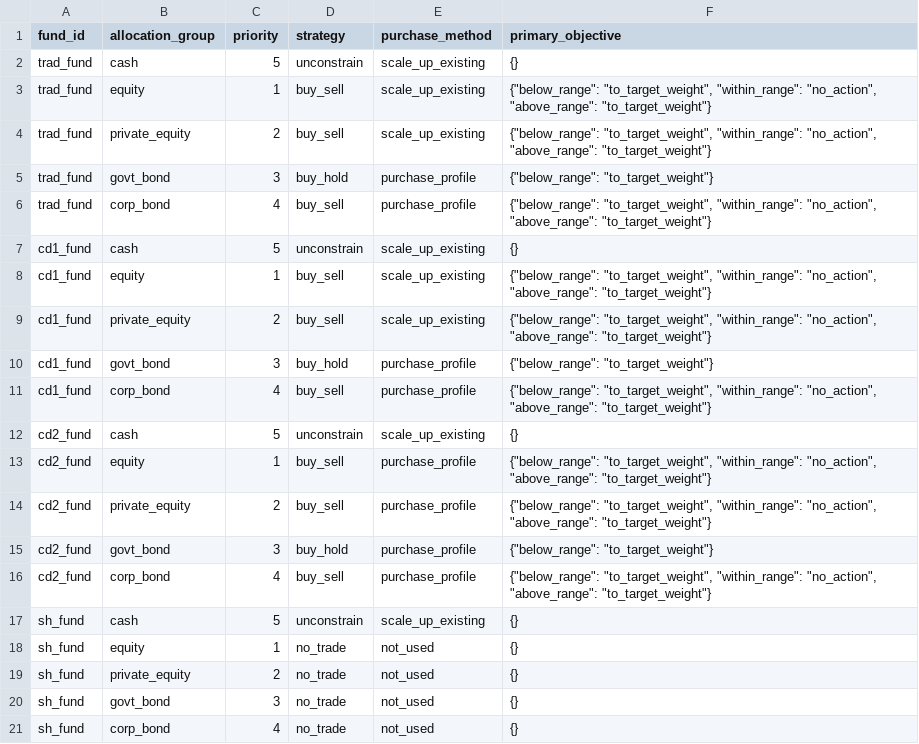
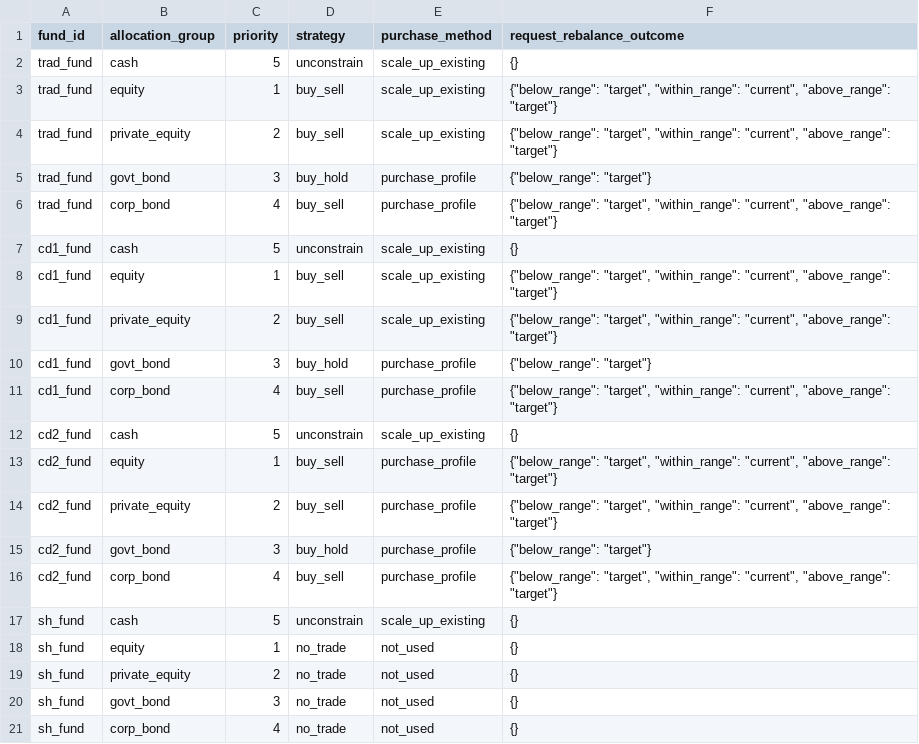
Before and after one commit to shanyashi2025/vates, a CSV file: example_ws/inputs/02_fund_proj/asset_allocation_groups.csv, drawn as a sheet.

Commit message:
1. _enums.py: rename `AssetRebalanceObjective` -> `AssetSizeKind`; 2. _allocation_group.py: rename `PrimaryRebalanceObjective` -> `RequestRebalanceOutcome`

```diff
--- a/example_ws/inputs/02_fund_proj/asset_allocation_groups.csv
+++ b/example_ws/inputs/02_fund_proj/asset_allocation_groups.csv
@@ -1,17 +1,17 @@
-fund_id,allocation_group,priority,strategy,purchase_method,primary_objective
+fund_id,allocation_group,priority,strategy,purchase_method,request_rebalance_outcome
 trad_fund,cash,5,unconstrain,scale_up_existing,{}
-trad_fund,equity,1,buy_sell,scale_up_existing,"{""below_range"": ""to_target_weight"", ""within_range"": ""no_action"", ""above_range"": ""to_target_weight""}"
-trad_fund,private_equity,2,buy_sell,scale_up_existing,"{""below_range"": ""to_target_weight"", ""within_range"": ""no_action"", ""above_range"": ""to_target_weight""}"
-trad_fund,govt_bond,3,buy_hold,purchase_profile,"{""below_range"": ""to_target_weight""}"
-trad_fund,corp_bond,4,buy_sell,purchase_profile,"{""below_range"": ""to_target_weight"", ""within_range"": ""no_action"", ""above_range"": ""to_target_weight""}"
+trad_fund,equity,1,buy_sell,scale_up_existing,"{""below_range"": ""target"", ""within_range"": ""current"", ""above_range"": ""target""}"
+trad_fund,private_equity,2,buy_sell,scale_up_existing,"{""below_range"": ""target"", ""within_range"": ""current"", ""above_range"": ""target""}"
+trad_fund,govt_bond,3,buy_hold,purchase_profile,"{""below_range"": ""target""}"
+trad_fund,corp_bond,4,buy_sell,purchase_profile,"{""below_range"": ""target"", ""within_range"": ""current"", ""above_range"": ""target""}"
 cd1_fund,cash,5,unconstrain,scale_up_existing,{}
-cd1_fund,equity,1,buy_sell,scale_up_existing,"{""below_range"": ""to_target_weight"", ""within_range"": ""no_action"", ""above_range"": ""to_target_weight""}"
-cd1_fund,private_equity,2,buy_sell,scale_up_existing,"{""below_range"": ""to_target_weight"", ""within_range"": ""no_action"", ""above_range"": ""to_target_weight""}"
-cd1_fund,govt_bond,3,buy_hold,purchase_profile,"{""below_range"": ""to_target_weight""}"
-cd1_fund,corp_bond,4,buy_sell,purchase_profile,"{""below_range"": ""to_target_weight"", ""within_range"": ""no_action"", ""above_range"": ""to_target_weight""}"
+cd1_fund,equity,1,buy_sell,scale_up_existing,"{""below_range"": ""target"", ""within_range"": ""current"", ""above_range"": ""target""}"
+cd1_fund,private_equity,2,buy_sell,scale_up_existing,"{""below_range"": ""target"", ""within_range"": ""current"", ""above_range"": ""target""}"
+cd1_fund,govt_bond,3,buy_hold,purchase_profile,"{""below_range"": ""target""}"
+cd1_fund,corp_bond,4,buy_sell,purchase_profile,"{""below_range"": ""target"", ""within_range"": ""current"", ""above_range"": ""target""}"
 cd2_fund,cash,5,unconstrain,scale_up_existing,{}
-cd2_fund,equity,1,buy_sell,purchase_profile,"{""below_range"": ""to_target_weight"", ""within_range"": ""no_action"", ""above_range"": ""to_target_weight""}"
-cd2_fund,private_equity,2,buy_sell,purchase_profile,"{""below_range"": ""to_target_weight"", ""within_range"": ""no_action"", ""above_range"": ""to_target_weight""}"
-cd2_fund,govt_bond,3,buy_hold,purchase_profile,"{""below_range"": ""to_target_weight""}"
-cd2_fund,corp_bond,4,buy_sell,purchase_profile,"{""below_range"": ""to_target_weight"", ""within_range"": ""no_action"", ""above_range"": ""to_target_weight""}"
+cd2_fund,equity,1,buy_sell,purchase_profile,"{""below_range"": ""target"", ""within_range"": ""current"", ""above_range"": ""target""}"
+cd2_fund,private_equity,2,buy_sell,purchase_profile,"{""below_range"": ""target"", ""within_range"": ""current"", ""above_range"": ""target""}"
+cd2_fund,govt_bond,3,buy_hold,purchase_profile,"{""below_range"": ""target""}"
+cd2_fund,corp_bond,4,buy_sell,purchase_profile,"{""below_range"": ""target"", ""within_range"": ""current"", ""above_range"": ""target""}"
 sh_fund,cash,5,unconstrain,scale_up_existing,{}
```
Also changed, not shown: example_ws/inputs/12_stoch_ec_mvl/asset_allocation_groups.csv, 4 other files.
